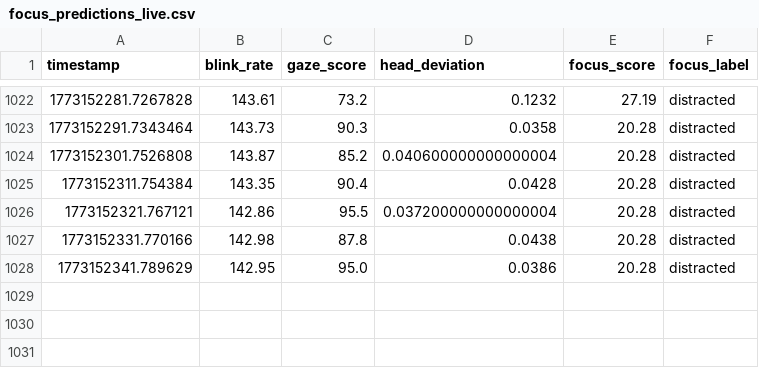
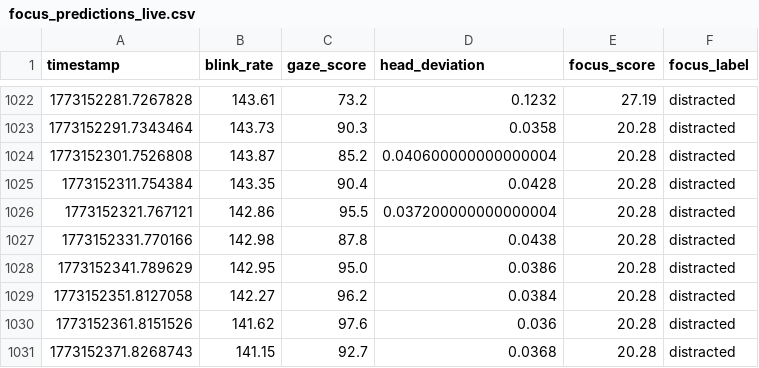
Before and after one commit to Dalmas-Omukaga/sync-flow, a CSV file: data/live/focus_predictions_live.csv, drawn as a sheet; only a part is shown, gaps mark what is left out; the diff names each change by its address in the sheet, - before the commit and + after, or states it on an @@ line.

Commit message:
sync: 1773152382

```diff
--- a/data/live/focus_predictions_live.csv
+++ b/data/live/focus_predictions_live.csv
+row 1029: 1773152351.8127058 | 142.27 | 96.2 | 0.0384 | 20.28 | distracted
+row 1030: 1773152361.8151526 | 141.62 | 97.6 | 0.036 | 20.28 | distracted
+row 1031: 1773152371.8268743 | 141.15 | 92.7 | 0.0368 | 20.28 | distracted
```
